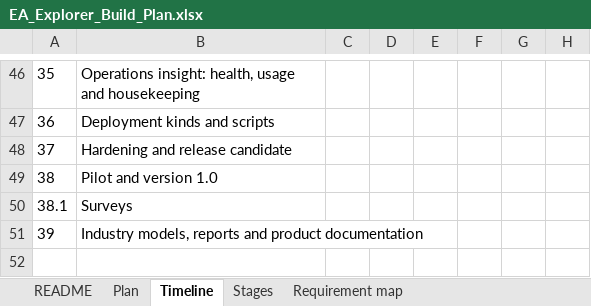
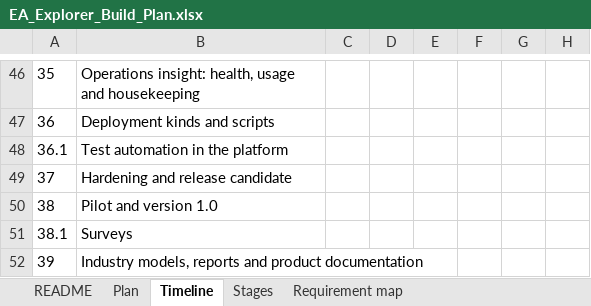
Before and after one commit to gauravvermaea/EA-Enterpise, an Excel workbook: docs/requirements/EA_Explorer_Build_Plan.xlsx, sheet Timeline, drawn as a sheet; only a part is shown, gaps mark what is left out; values as stored, in another font and other column widths than the file's, no borders; conditional formats not drawn; rows hold the shown columns only; the diff names each change by its address in the sheet, - before the commit and + after, or states it on an @@ line.

```diff
--- a/docs/requirements/EA_Explorer_Build_Plan.xlsx (sheet Timeline)
+++ b/docs/requirements/EA_Explorer_Build_Plan.xlsx (sheet Timeline)
@@ column A renumbered between rows 48 and 49 @@
-B48: Hardening and release candidate
+B48: Test automation in the platform
-B49: Pilot and version 1.0
+B49: Hardening and release candidate
+row 50: 38 | Pilot and version 1.0
```
Also changed, not shown: sheet Requirement map, sheet Plan, sheet Stages, sheet README, formulas that keep their value, docs/requirements/EA_Explorer_Requirements.xlsx, 44 other files.
